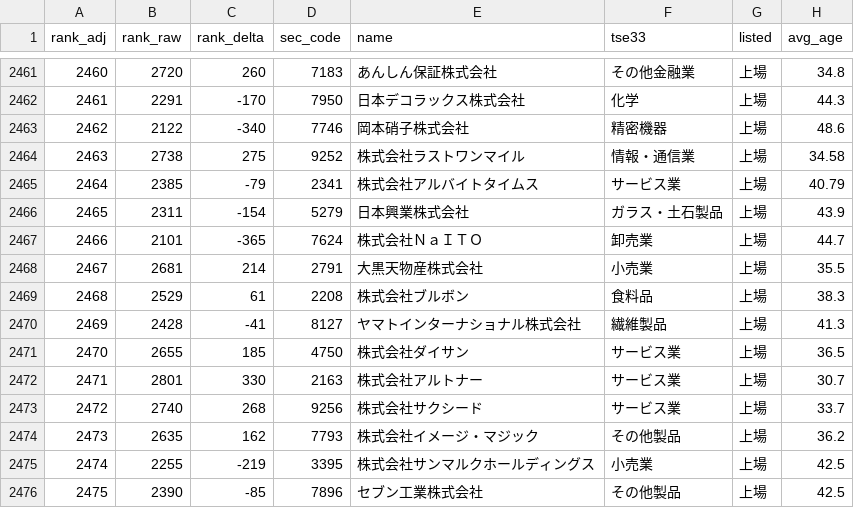
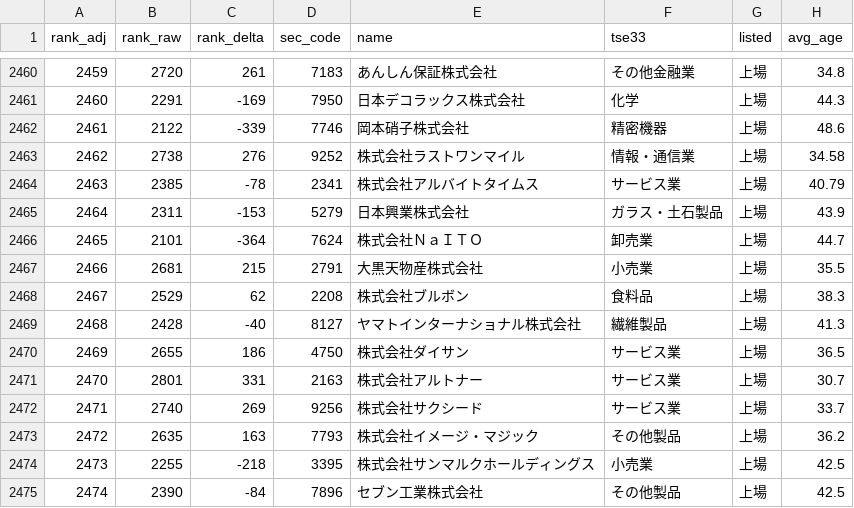
Before and after one commit to varmil/nenshu, a CSV file: pipeline/data/ranking_unified.csv, drawn as a sheet; only a part is shown, gaps mark what is left out; addresses are those after the commit; the diff covers the shown part only; the diff names each change by its address in the sheet, - before the commit and + after, or states it on an @@ line.

```diff
--- a/pipeline/data/ranking_unified.csv
+++ b/pipeline/data/ranking_unified.csv
-A2460 (rank_adj): 2460
+A2460 (rank_adj): 2459
-C2460 (rank_delta): 260
+C2460 (rank_delta): 261
-A2461 (rank_adj): 2461
+A2461 (rank_adj): 2460
-C2461 (rank_delta): -170
+C2461 (rank_delta): -169
-A2462 (rank_adj): 2462
+A2462 (rank_adj): 2461
-C2462 (rank_delta): -340
+C2462 (rank_delta): -339
-A2463 (rank_adj): 2463
+A2463 (rank_adj): 2462
-C2463 (rank_delta): 275
+C2463 (rank_delta): 276
-A2464 (rank_adj): 2464
+A2464 (rank_adj): 2463
-C2464 (rank_delta): -79
+C2464 (rank_delta): -78
-A2465 (rank_adj): 2465
+A2465 (rank_adj): 2464
-C2465 (rank_delta): -154
+C2465 (rank_delta): -153
-A2466 (rank_adj): 2466
+A2466 (rank_adj): 2465
-C2466 (rank_delta): -365
+C2466 (rank_delta): -364
-A2467 (rank_adj): 2467
+A2467 (rank_adj): 2466
-C2467 (rank_delta): 214
+C2467 (rank_delta): 215
-A2468 (rank_adj): 2468
+A2468 (rank_adj): 2467
-C2468 (rank_delta): 61
+C2468 (rank_delta): 62
-A2469 (rank_adj): 2469
+A2469 (rank_adj): 2468
-C2469 (rank_delta): -41
+C2469 (rank_delta): -40
-A2470 (rank_adj): 2470
+A2470 (rank_adj): 2469
-C2470 (rank_delta): 185
+C2470 (rank_delta): 186
-A2471 (rank_adj): 2471
+A2471 (rank_adj): 2470
-C2471 (rank_delta): 330
+C2471 (rank_delta): 331
-A2472 (rank_adj): 2472
+A2472 (rank_adj): 2471
-C2472 (rank_delta): 268
+C2472 (rank_delta): 269
-A2473 (rank_adj): 2473
+A2473 (rank_adj): 2472
-C2473 (rank_delta): 162
+C2473 (rank_delta): 163
-A2474 (rank_adj): 2474
+A2474 (rank_adj): 2473
-C2474 (rank_delta): -219
+C2474 (rank_delta): -218
-A2475 (rank_adj): 2475
+A2475 (rank_adj): 2474
-C2475 (rank_delta): -85
+C2475 (rank_delta): -84
```
Also changed, not shown: 1 added row, 1 removed row and 66 edited cells elsewhere in this file, pipeline/data/analysis_text_manifest.csv, pipeline/data/ledger.csv, 20 other files.
